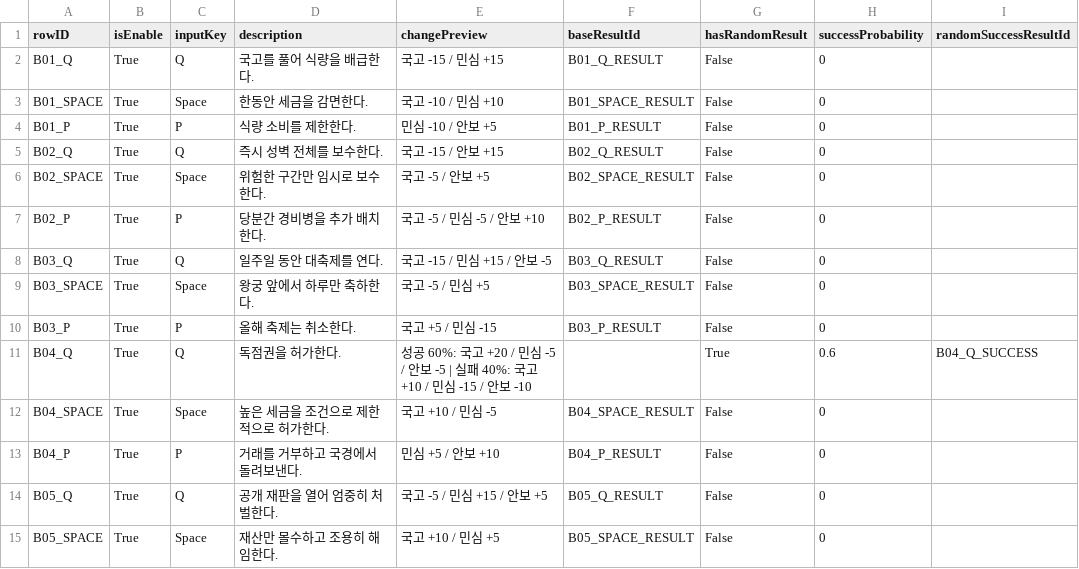
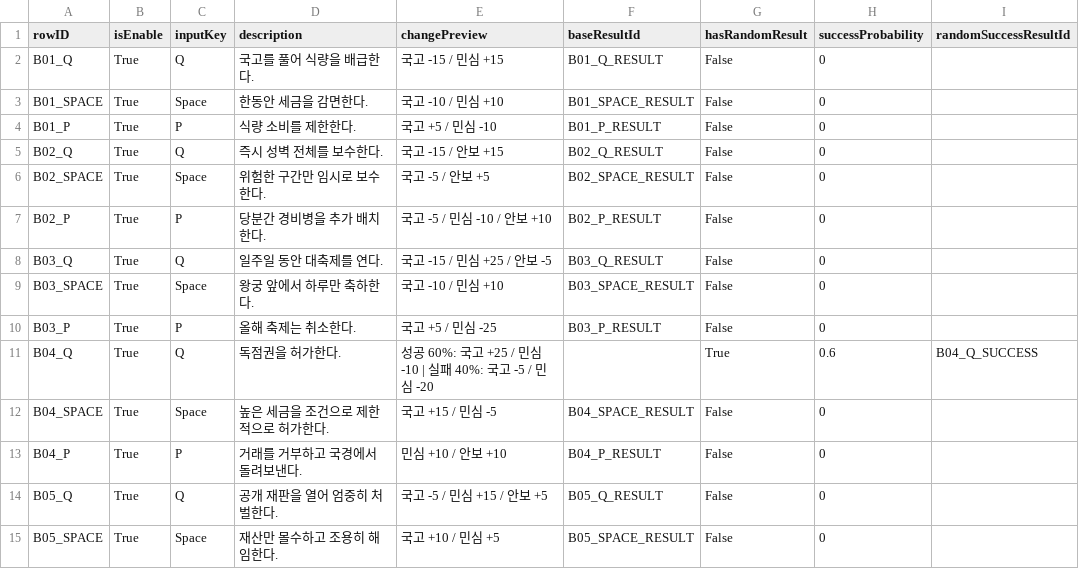
Before and after one commit to jxng-min/Ddalgak, a CSV file: Assets/Resources/GameFlowDataTables/DT_Choice.csv, drawn as a sheet; only a part is shown; the diff covers the shown part only; the diff names each change by its address in the sheet, - before the commit and + after, or states it on an @@ line.

```diff
--- a/Assets/Resources/GameFlowDataTables/DT_Choice.csv
+++ b/Assets/Resources/GameFlowDataTables/DT_Choice.csv
-E4 (changePreview): 민심 -10 / 안보 +5
+E4 (changePreview): 국고 +5 / 민심 -10
-E7 (changePreview): 국고 -5 / 민심 -5 / 안보 +10
+E7 (changePreview): 국고 -5 / 민심 -10 / 안보 +10
-E8 (changePreview): 국고 -15 / 민심 +15 / 안보 -5
+E8 (changePreview): 국고 -15 / 민심 +25 / 안보 -5
-E9 (changePreview): 국고 -5 / 민심 +5
+E9 (changePreview): 국고 -10 / 민심 +10
-E10 (changePreview): 국고 +5 / 민심 -15
+E10 (changePreview): 국고 +5 / 민심 -25
-E11 (changePreview): …60%: 국고 +20 / 민심 -5 / 안보 -5 | 실패 40%: 국고 +10 / 민심 -15 / 안보 -10
+E11 (changePreview): …60%: 국고 +25 / 민심 -10 | 실패 40%: 국고 -5 / 민심 -20
-E12 (changePreview): 국고 +10 / 민심 -5
+E12 (changePreview): 국고 +15 / 민심 -5
-E13 (changePreview): 민심 +5 / 안보 +10
+E13 (changePreview): 민심 +10 / 안보 +10
```
Also changed, not shown: 49 edited cells elsewhere in this file, Assets/Resources/GameFlowDataTables/DT_ButtonAction.csv, Assets/Resources/GameFlowDataTables/DT_Event.csv, 8 other files.
